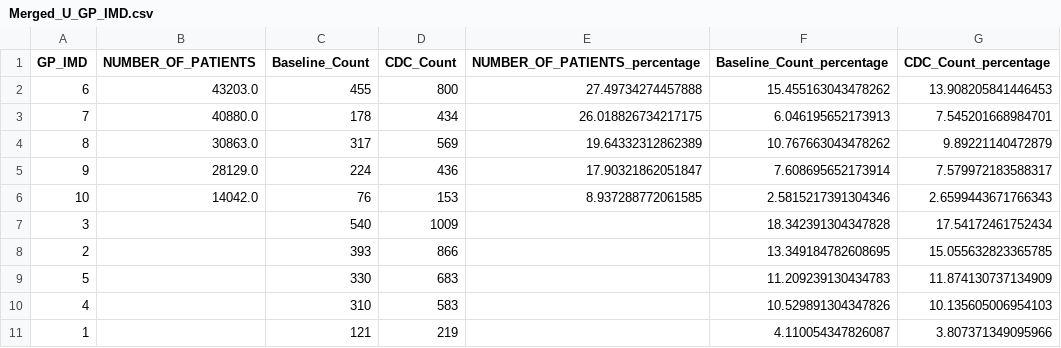
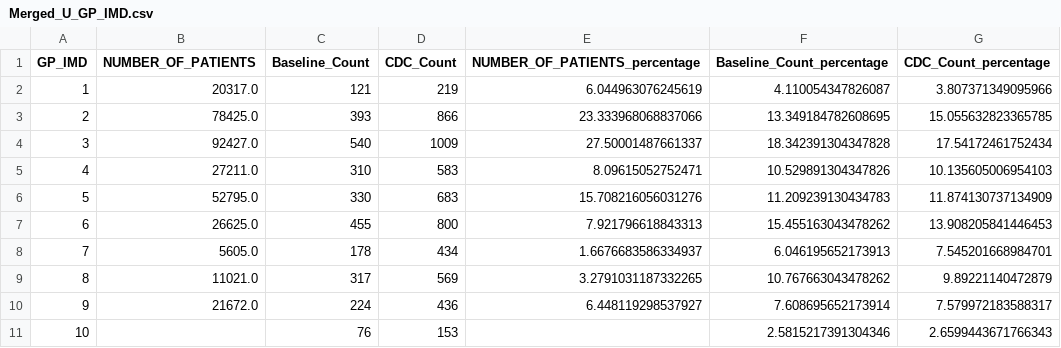
Before and after one commit to SarahHoustonGH/Diagnostic_HealthEquityAudit, a CSV file: Stage2Outputs/Merged_U_GP_IMD.csv, drawn as a sheet.

```diff
--- a/Stage2Outputs/Merged_U_GP_IMD.csv
+++ b/Stage2Outputs/Merged_U_GP_IMD.csv
@@ -1,11 +1,11 @@
 GP_IMD,NUMBER_OF_PATIENTS,Baseline_Count,CDC_Count,NUMBER_OF_PATIENTS_percentage,Baseline_Count_percentage,CDC_Count_percentage
-6,43203.0,455,800,27.49734274457888,15.455163043478262,13.908205841446453
-7,40880.0,178,434,26.018826734217175,6.046195652173913,7.545201668984701
-8,30863.0,317,569,19.64332312862389,10.767663043478262,9.89221140472879
-9,28129.0,224,436,17.90321862051847,7.608695652173914,7.579972183588317
-10,14042.0,76,153,8.937288772061585,2.5815217391304346,2.6599443671766343
-3,,540,1009,,18.342391304347828,17.54172461752434
-2,,393,866,,13.349184782608695,15.055632823365785
-5,,330,683,,11.209239130434783,11.874130737134909
-4,,310,583,,10.529891304347826,10.135605006954103
-1,,121,219,,4.110054347826087,3.807371349095966
+1,20317.0,121,219,6.044963076245619,4.110054347826087,3.807371349095966
+2,78425.0,393,866,23.333968068837066,13.349184782608695,15.055632823365785
+3,92427.0,540,1009,27.50001487661337,18.342391304347828,17.54172461752434
+4,27211.0,310,583,8.09615052752471,10.529891304347826,10.135605006954103
+5,52795.0,330,683,15.708216056031276,11.209239130434783,11.874130737134909
+6,26625.0,455,800,7.921796618843313,15.455163043478262,13.908205841446453
+7,5605.0,178,434,1.6676683586334937,6.046195652173913,7.545201668984701
+8,11021.0,317,569,3.2791031187332265,10.767663043478262,9.89221140472879
+9,21672.0,224,436,6.448119298537927,7.608695652173914,7.579972183588317
+10,,76,153,,2.5815217391304346,2.6599443671766343
```
Also changed, not shown: Stage2Outputs/GPSummaryReferralData_U_Map.csv, Stage2Outputs/GPSummaryReferralData_X_Map.csv, 13 other files.
